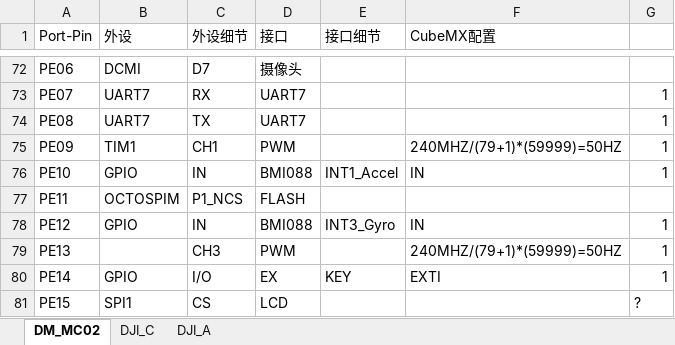
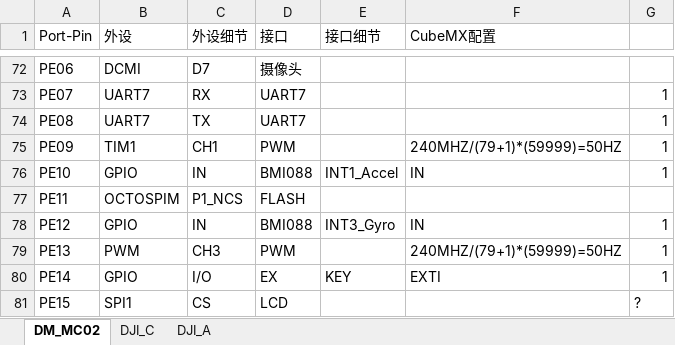
Before and after one commit to itgz123/BetaRobot, an Excel workbook: .doc/官方手册/引脚映射表.xlsx, sheet DM_MC02, drawn as a sheet; only a part is shown, gaps mark what is left out; values as stored, in another font and other column widths than the file's, no borders; the diff names each change by its address in the sheet, - before the commit and + after, or states it on an @@ line.

```diff
--- a/.doc/官方手册/引脚映射表.xlsx (sheet DM_MC02)
+++ b/.doc/官方手册/引脚映射表.xlsx (sheet DM_MC02)
-B79 (外设): (empty)
+B79 (外设): PWM
```
Also changed, not shown: 19 other files.
